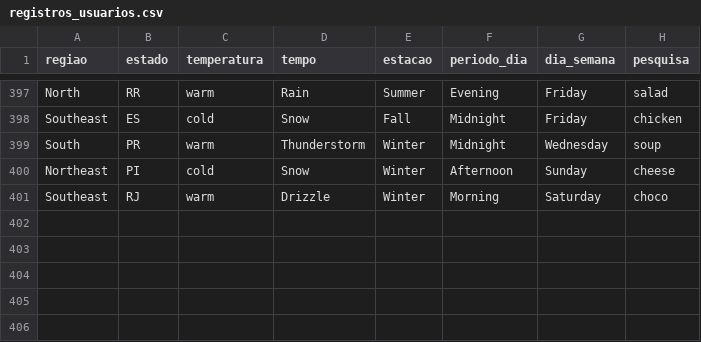
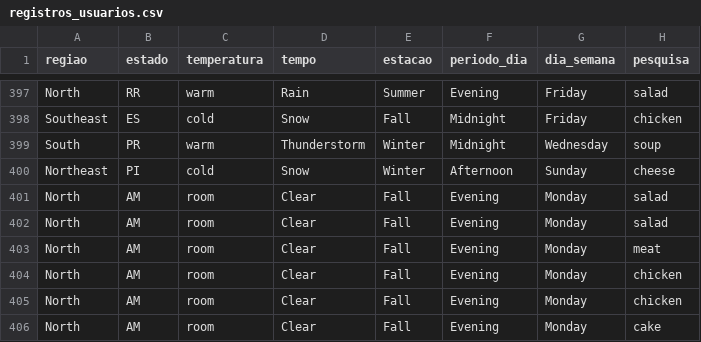
Before and after one commit to JordanJose/Contexto_Receitas, a CSV file: bases/registros_usuarios.csv, drawn as a sheet; only a part is shown, gaps mark what is left out.

```diff
--- a/bases/registros_usuarios.csv
+++ b/bases/registros_usuarios.csv
@@ -400,2 +400,7 @@ South;PR;warm;Thunderstorm;Winter;Midnight;Wednesday;soup
 Northeast;PI;cold;Snow;Winter;Afternoon;Sunday;cheese
-Southeast;RJ;warm;Drizzle;Winter;Morning;Saturday;choco
+North;AM;room;Clear;Fall;Evening;Monday;salad
+North;AM;room;Clear;Fall;Evening;Monday;salad
+North;AM;room;Clear;Fall;Evening;Monday;meat
+North;AM;room;Clear;Fall;Evening;Monday;chicken
+North;AM;room;Clear;Fall;Evening;Monday;chicken
+North;AM;room;Clear;Fall;Evening;Monday;cake
```
Also changed, not shown: 3 other files.
